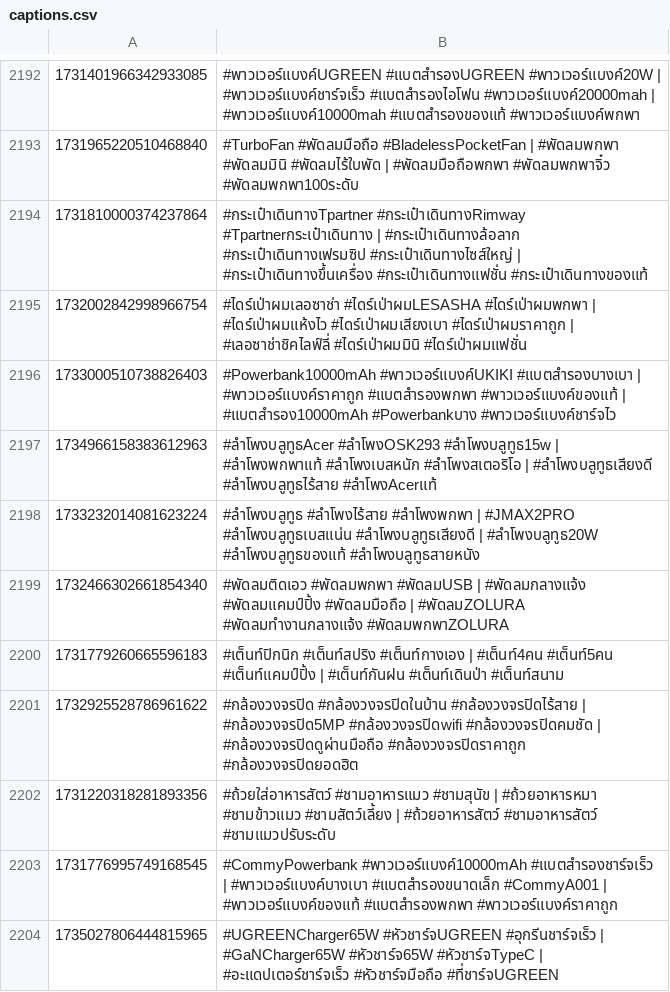
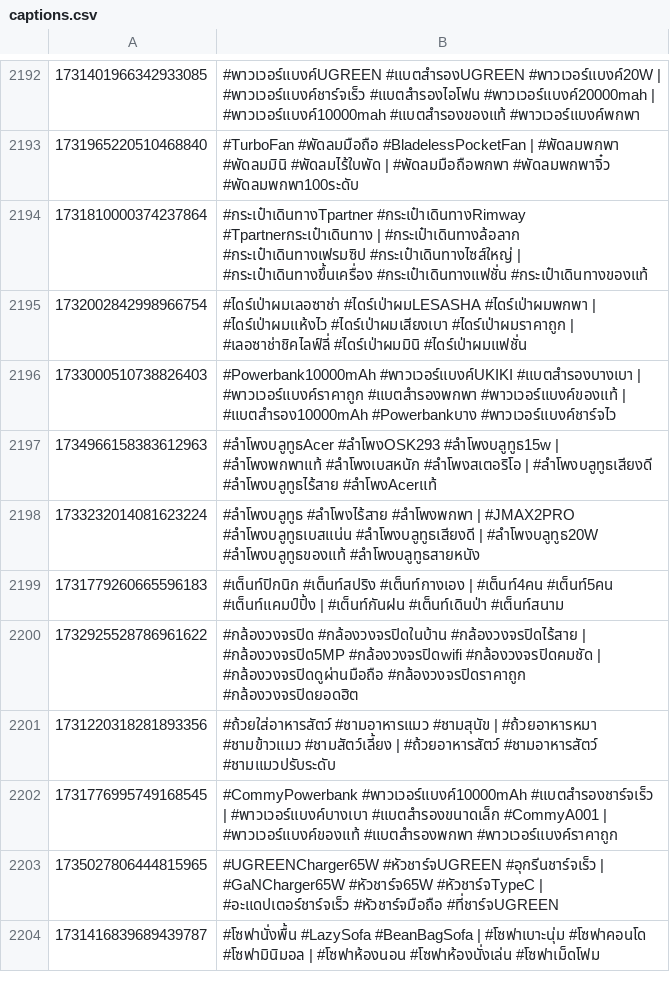
Before and after one commit to ohmwarareok/tiktok-captions, a CSV file: captions.csv, drawn as a sheet; only a part is shown, gaps mark what is left out; the shorter side is filled out with more unchanged rows; the diff names each change by its address in the sheet, - before the commit and + after, or states it on an @@ line.

```diff
--- a/captions.csv
+++ b/captions.csv
-row 2199: 1732466302661854340 | #พัดลมติดเอว #พัดลมพกพา #พัดลมUSB | #พัดลมกลางแจ้ง #พัดลมแคมป์ปิ้ง #พัดลมมือถือ | #พัดลมZOLURA #พัดลมทำงานกลางแจ้ง #พัดลมพกพาZOLURA
```
Also changed, not shown: 1 other file.
